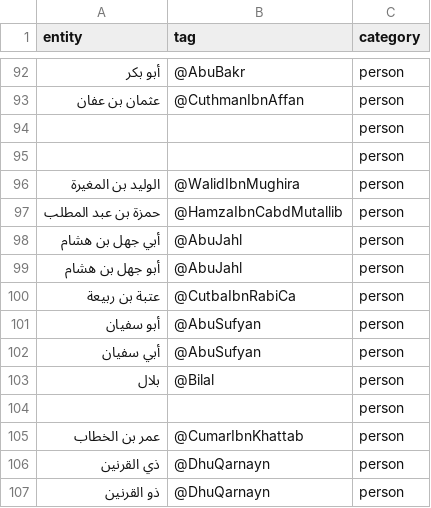
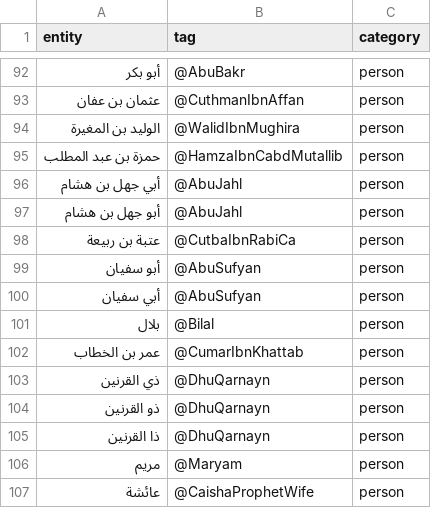
Before and after one commit to kitab-project-org/DSP-Data, a CSV file: global datasets/Named entities/Named entities reduced list.csv, drawn as a sheet; only a part is shown, gaps mark what is left out; the shorter side is filled out with more unchanged rows; the diff names each change by its address in the sheet, - before the commit and + after, or states it on an @@ line.

Commit message:
tagged updated entity list in texts

```diff
--- a/global datasets/Named entities/Named entities reduced list.csv
+++ b/global datasets/Named entities/Named entities reduced list.csv
-row 94:  |  | person
-row 95:  |  | person
-row 104:  |  | person
```
Also changed, not shown: 3 other files.
